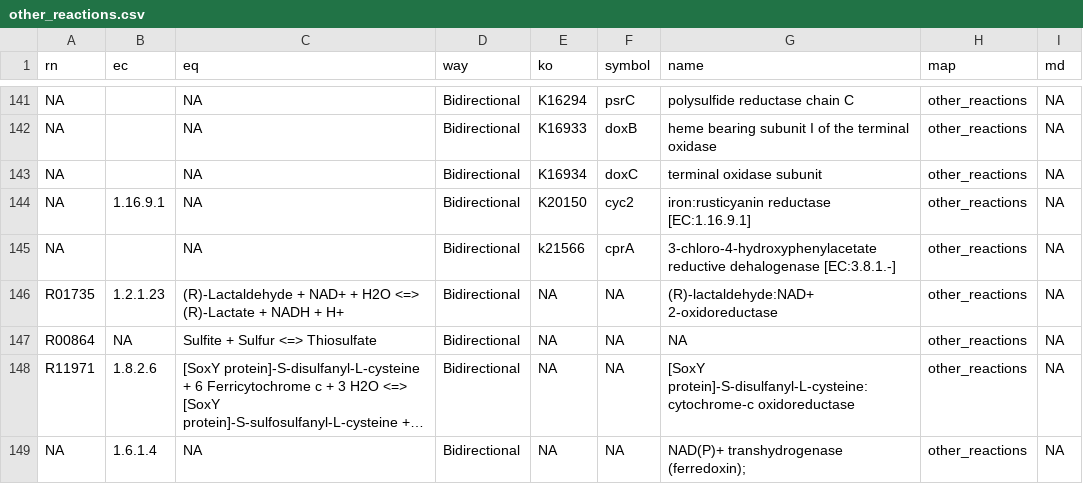
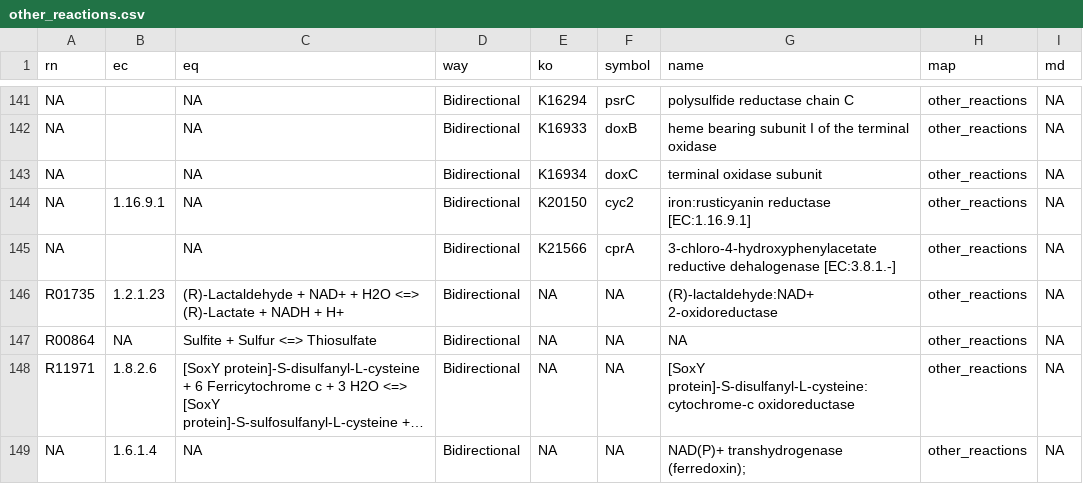
Before and after one commit to thackmann/MicrobeDecoder, a CSV file: Networks/data/keggNetworks/other_reactions.csv, drawn as a sheet; only a part is shown, gaps mark what is left out; long unchanged cells end in …; the diff names each change by its address in the sheet, - before the commit and + after, or states it on an @@ line.

```diff
--- a/Networks/data/keggNetworks/other_reactions.csv
+++ b/Networks/data/keggNetworks/other_reactions.csv
-E145 (ko): k21566
+E145 (ko): K21566
```
Also changed, not shown: Networks/data/mergedNetwork/merged_network.csv, Shiny/MicrobeDecoder/data/config/reference_networks.csv, 21 other files.
